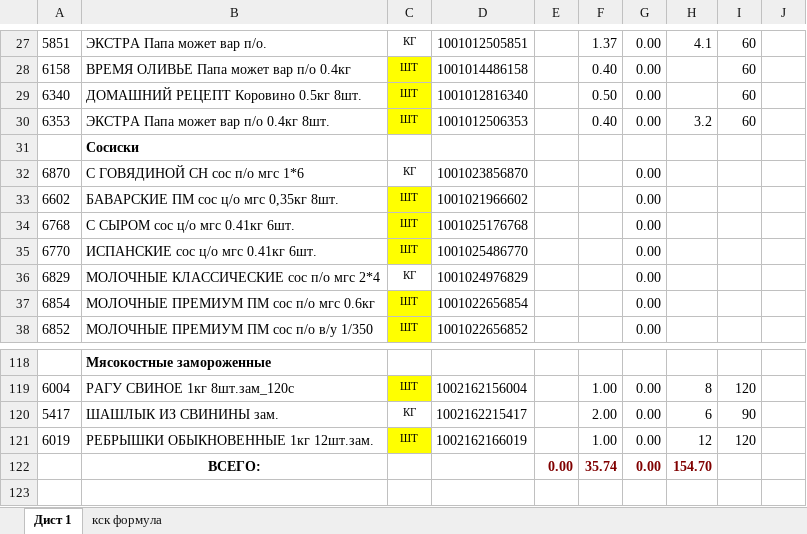
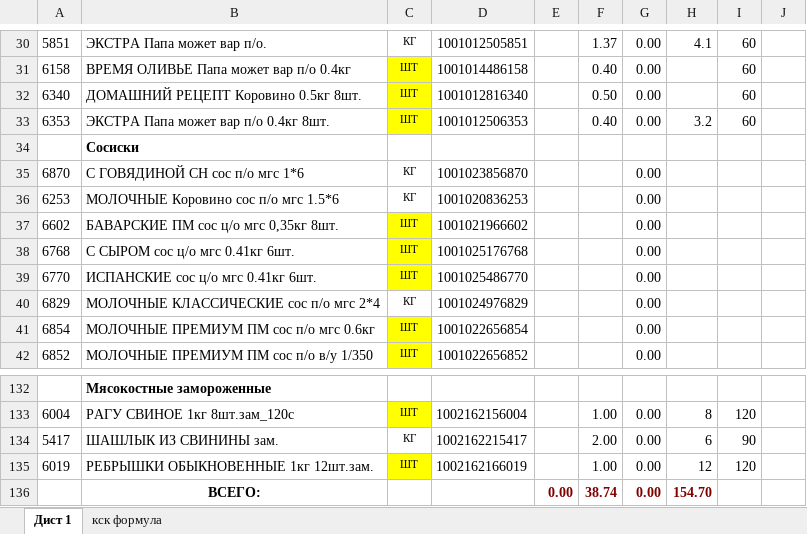
Before and after one commit to Fejanin/ostankino_ki, an Excel workbook: чистый бланк/ЗАКАЗ КРЫМ 05,09,24ц-выезд 07,09.xlsx, sheet Дист 1, drawn as a sheet; only a part is shown, gaps mark what is left out; values as stored, in another font and other column widths than the file's, no borders; charts and pictures not drawn; addresses are those after the commit; the diff covers the shown part only; the diff names each change by its address in the sheet, - before the commit and + after, or states it on an @@ line.

```diff
--- a/чистый бланк/ЗАКАЗ КРЫМ 05,09,24ц-выезд 07,09.xlsx (sheet Дист 1)
+++ b/чистый бланк/ЗАКАЗ КРЫМ 05,09,24ц-выезд 07,09.xlsx (sheet Дист 1)
+row 36: 6253 | МОЛОЧНЫЕ Коровино сос п/о мгс 1.5*6 | КГ | 1001020836253 |  |  | 0.00
-F136: 35.74
+F136: 38.74
```
Also changed, not shown: 13 added rows elsewhere in this sheet, formulas that keep their value, moduls/1С.xlsx, 2 other files.
